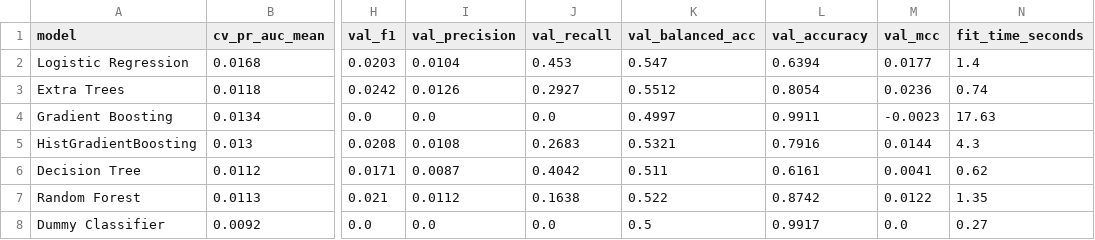
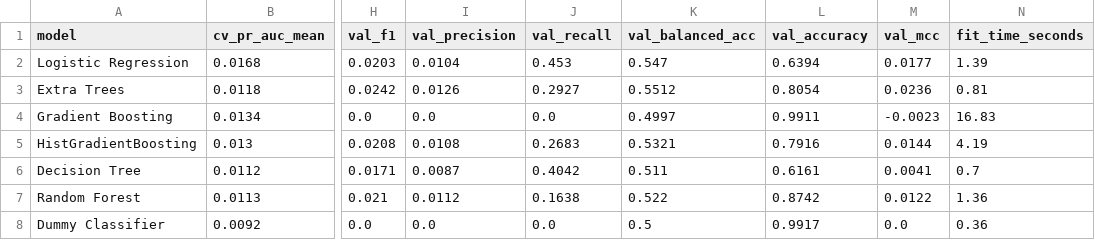
Before and after one commit to SharmaaAnmol/ChurnShield, a CSV file: artifacts/model_comparison.csv, drawn as a sheet; only a part is shown, gaps mark what is left out; the diff names each change by its address in the sheet, - before the commit and + after, or states it on an @@ line.

```diff
--- a/artifacts/model_comparison.csv
+++ b/artifacts/model_comparison.csv
-N2 (fit_time_seconds): 1.4
+N2 (fit_time_seconds): 1.39
-N3 (fit_time_seconds): 0.74
+N3 (fit_time_seconds): 0.81
-N4 (fit_time_seconds): 17.63
+N4 (fit_time_seconds): 16.83
-N5 (fit_time_seconds): 4.3
+N5 (fit_time_seconds): 4.19
-N6 (fit_time_seconds): 0.62
+N6 (fit_time_seconds): 0.7
-N7 (fit_time_seconds): 1.35
+N7 (fit_time_seconds): 1.36
-N8 (fit_time_seconds): 0.27
+N8 (fit_time_seconds): 0.36
```
Also changed, not shown: 11 other files.
